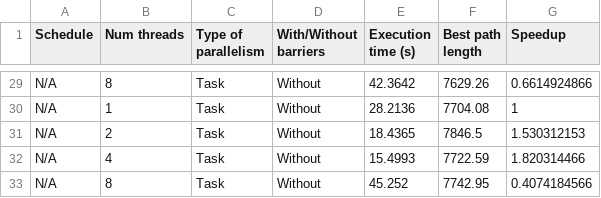
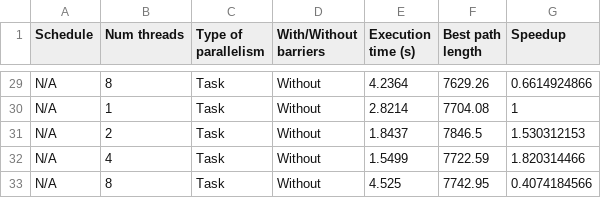
Before and after one commit to nekhoros/AUCSC-450---TSP-Assignment, a CSV file: Parallel/ACO-observations.csv, drawn as a sheet; only a part is shown, gaps mark what is left out; the diff covers the shown part only; the diff names each change by its address in the sheet, - before the commit and + after, or states it on an @@ line.

```diff
--- a/Parallel/ACO-observations.csv
+++ b/Parallel/ACO-observations.csv
-E29 (Execution time (s)): 42.3642
+E29 (Execution time (s)): 4.2364
-E30 (Execution time (s)): 28.2136
+E30 (Execution time (s)): 2.8214
-E31 (Execution time (s)): 18.4365
+E31 (Execution time (s)): 1.8437
-E32 (Execution time (s)): 15.4993
+E32 (Execution time (s)): 1.5499
-E33 (Execution time (s)): 45.252
+E33 (Execution time (s)): 4.525
```
Also changed, not shown: 27 edited cells elsewhere in this file.
